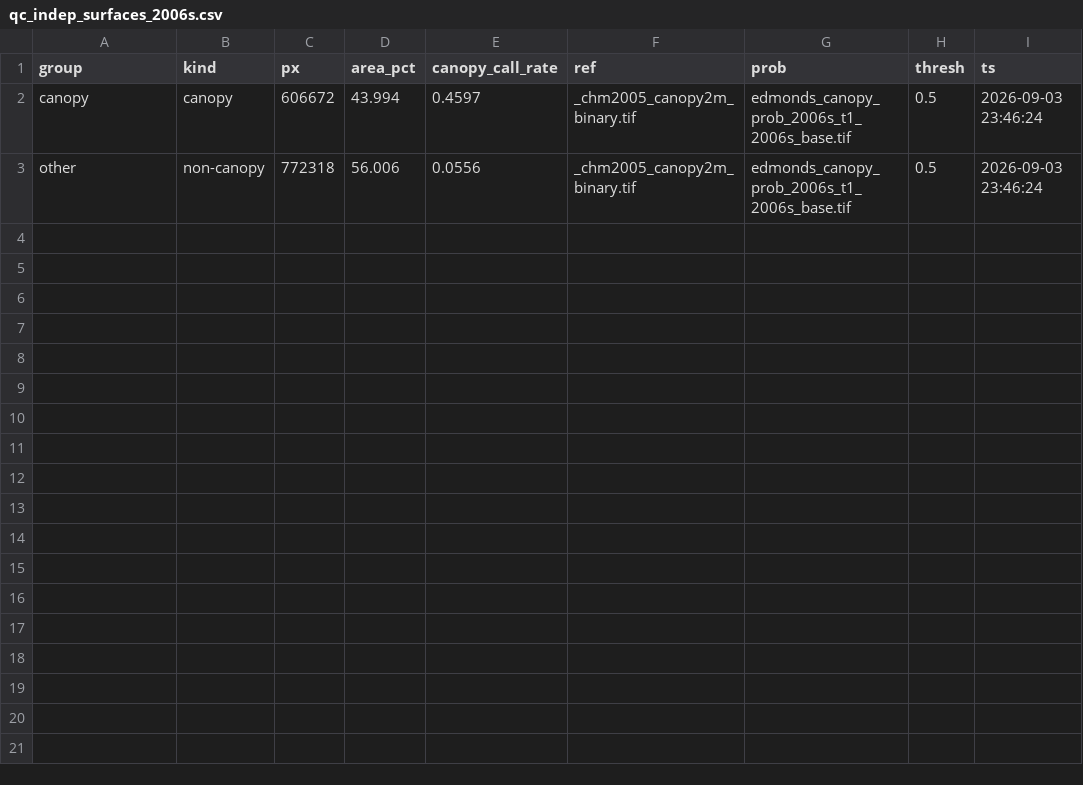
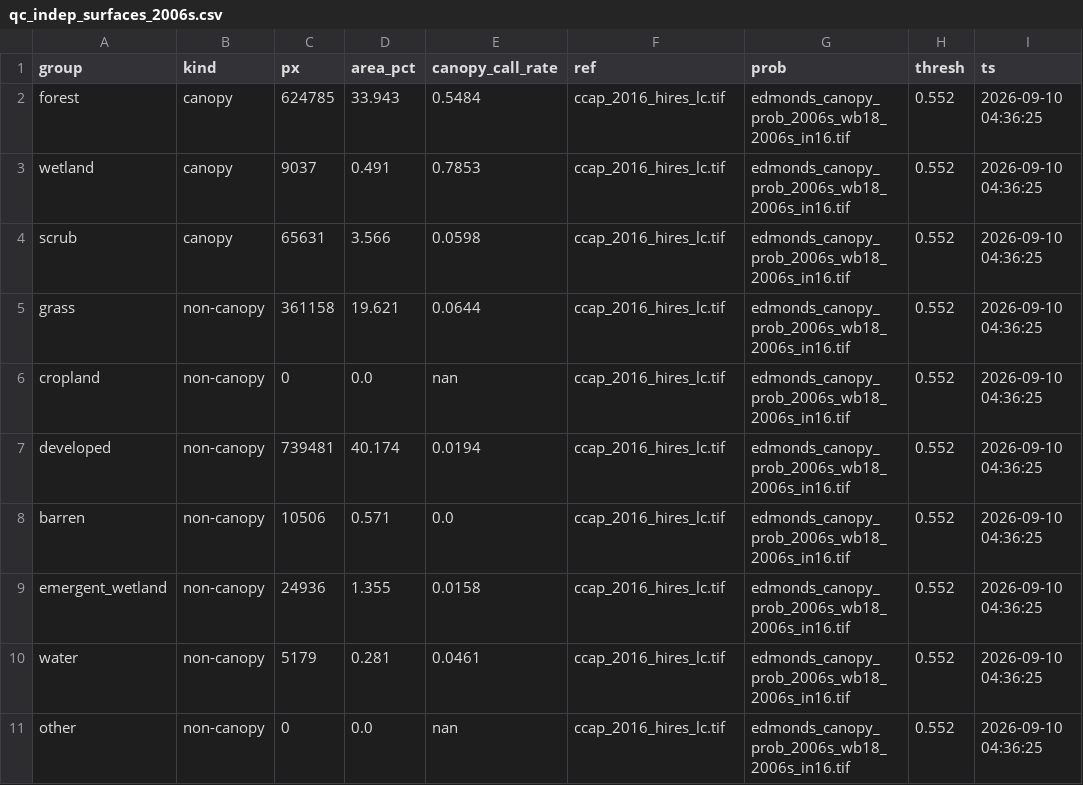
Before and after one commit to Kameron-Eck/edmonds-treedata, a CSV file: phase4/qc/qc_indep_surfaces_2006s.csv, drawn as a sheet.

```diff
--- a/phase4/qc/qc_indep_surfaces_2006s.csv
+++ b/phase4/qc/qc_indep_surfaces_2006s.csv
@@ -1,3 +1,11 @@
 group,kind,px,area_pct,canopy_call_rate,ref,prob,thresh,ts
-canopy,canopy,606672,43.994,0.4597,_chm2005_canopy2m_binary.tif,edmonds_canopy_prob_2006s_t1_2006s_base.tif,0.5,2026-09-03 23:46:24
-other,non-canopy,772318,56.006,0.0556,_chm2005_canopy2m_binary.tif,edmonds_canopy_prob_2006s_t1_2006s_base.tif,0.5,2026-09-03 23:46:24
+forest,canopy,624785,33.943,0.5484,ccap_2016_hires_lc.tif,edmonds_canopy_prob_2006s_wb18_2006s_in16.tif,0.552,2026-09-10 04:36:25
+wetland,canopy,9037,0.491,0.7853,ccap_2016_hires_lc.tif,edmonds_canopy_prob_2006s_wb18_2006s_in16.tif,0.552,2026-09-10 04:36:25
+scrub,canopy,65631,3.566,0.0598,ccap_2016_hires_lc.tif,edmonds_canopy_prob_2006s_wb18_2006s_in16.tif,0.552,2026-09-10 04:36:25
+grass,non-canopy,361158,19.621,0.0644,ccap_2016_hires_lc.tif,edmonds_canopy_prob_2006s_wb18_2006s_in16.tif,0.552,2026-09-10 04:36:25
+cropland,non-canopy,0,0.0,nan,ccap_2016_hires_lc.tif,edmonds_canopy_prob_2006s_wb18_2006s_in16.tif,0.552,2026-09-10 04:36:25
+developed,non-canopy,739481,40.174,0.0194,ccap_2016_hires_lc.tif,edmonds_canopy_prob_2006s_wb18_2006s_in16.tif,0.552,2026-09-10 04:36:25
+barren,non-canopy,10506,0.571,0.0,ccap_2016_hires_lc.tif,edmonds_canopy_prob_2006s_wb18_2006s_in16.tif,0.552,2026-09-10 04:36:25
+emergent_wetland,non-canopy,24936,1.355,0.0158,ccap_2016_hires_lc.tif,edmonds_canopy_prob_2006s_wb18_2006s_in16.tif,0.552,2026-09-10 04:36:25
+water,non-canopy,5179,0.281,0.0461,ccap_2016_hires_lc.tif,edmonds_canopy_prob_2006s_wb18_2006s_in16.tif,0.552,2026-09-10 04:36:25
+other,non-canopy,0,0.0,nan,ccap_2016_hires_lc.tif,edmonds_canopy_prob_2006s_wb18_2006s_in16.tif,0.552,2026-09-10 04:36:25
```
Also changed, not shown: phase4/qc/harm_spread.csv, phase4/qc/hw_step_attribution.csv, 54 other files.
